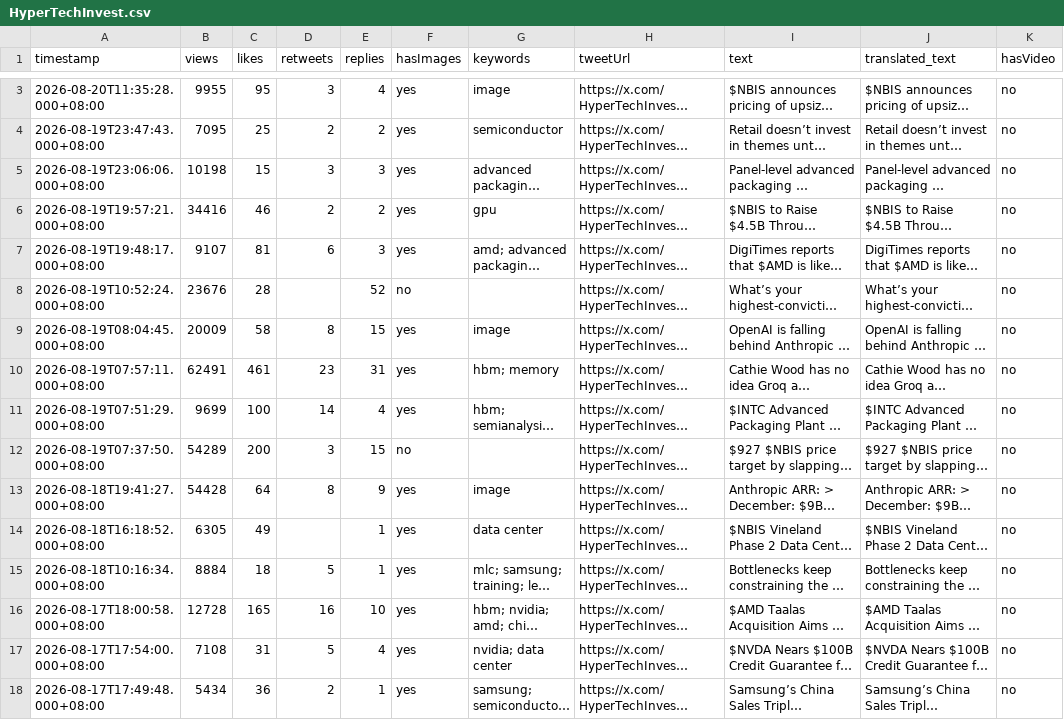
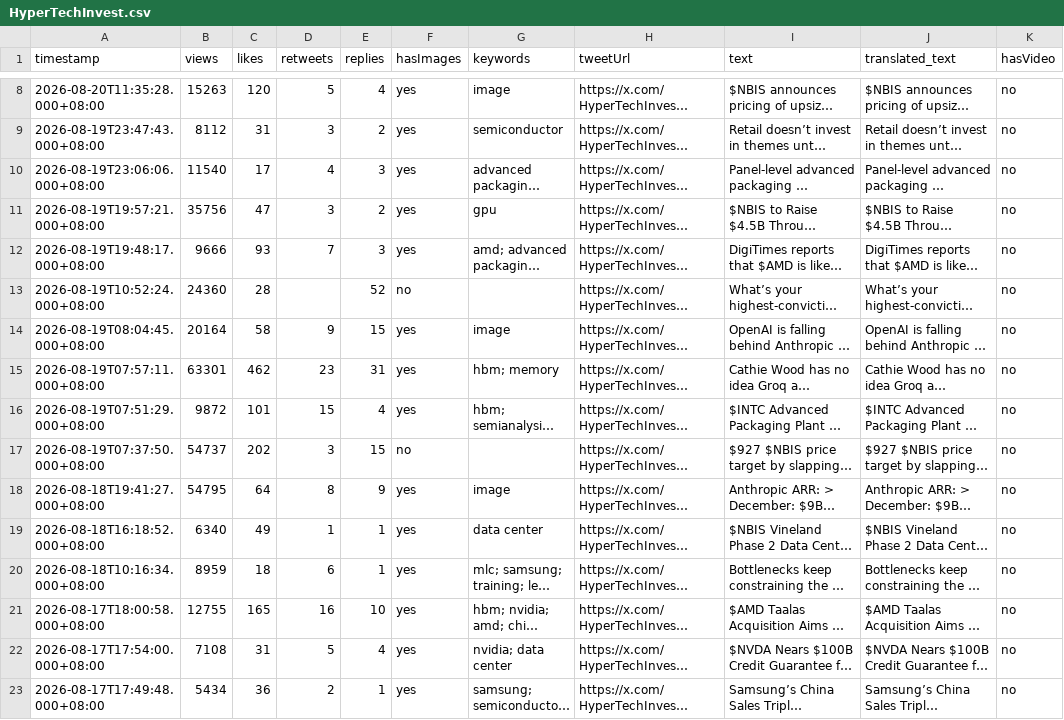
Before and after one commit to Evaline8485/TrendForceDashboard, a CSV file: csv/HyperTechInvest.csv, drawn as a sheet; only a part is shown, gaps mark what is left out; long unchanged cells end in …; addresses are those after the commit; the diff covers the shown part only; the diff names each change by its address in the sheet, - before the commit and + after, or states it on an @@ line.

```diff
--- a/csv/HyperTechInvest.csv
+++ b/csv/HyperTechInvest.csv
-B8 (views): 9955
+B8 (views): 15263
-C8 (likes): 95
+C8 (likes): 120
-D8 (retweets): 3
+D8 (retweets): 5
-B9 (views): 7095
+B9 (views): 8112
-C9 (likes): 25
+C9 (likes): 31
-D9 (retweets): 2
+D9 (retweets): 3
-B10 (views): 10198
+B10 (views): 11540
-C10 (likes): 15
+C10 (likes): 17
-D10 (retweets): 3
+D10 (retweets): 4
-B11 (views): 34416
+B11 (views): 35756
-C11 (likes): 46
+C11 (likes): 47
-D11 (retweets): 2
+D11 (retweets): 3
-B12 (views): 9107
+B12 (views): 9666
-C12 (likes): 81
+C12 (likes): 93
-D12 (retweets): 6
+D12 (retweets): 7
-B13 (views): 23676
+B13 (views): 24360
-B14 (views): 20009
+B14 (views): 20164
-D14 (retweets): 8
+D14 (retweets): 9
-B15 (views): 62491
+B15 (views): 63301
-C15 (likes): 461
+C15 (likes): 462
-B16 (views): 9699
+B16 (views): 9872
-C16 (likes): 100
+C16 (likes): 101
-D16 (retweets): 14
+D16 (retweets): 15
-B17 (views): 54289
+B17 (views): 54737
-C17 (likes): 200
+C17 (likes): 202
-B18 (views): 54428
+B18 (views): 54795
-B19 (views): 6305
+B19 (views): 6340
-D19 (retweets): (empty)
+D19 (retweets): 1
-B20 (views): 8884
+B20 (views): 8959
-D20 (retweets): 5
+D20 (retweets): 6
-B21 (views): 12728
+B21 (views): 12755
```
Also changed, not shown: 5 added rows and 4 edited cells elsewhere in this file, csv/TrendForce.csv, csv/dnystedt.csv, 39 other files.
